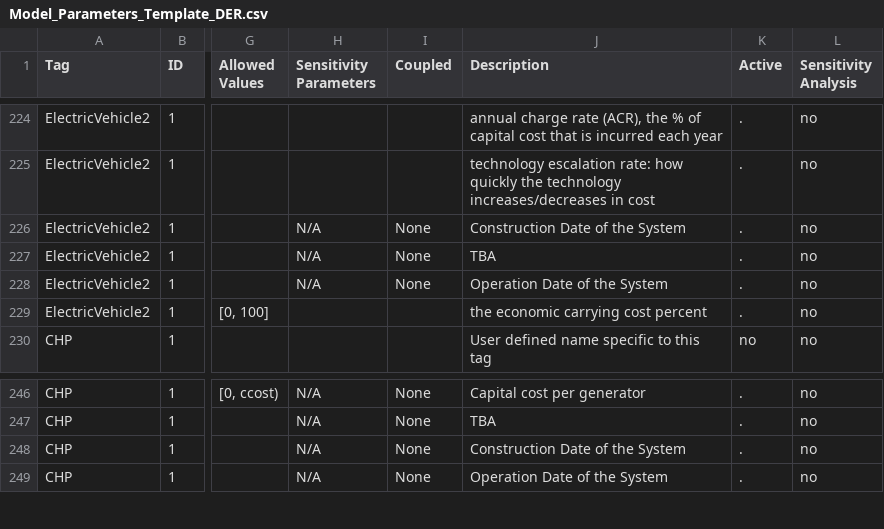
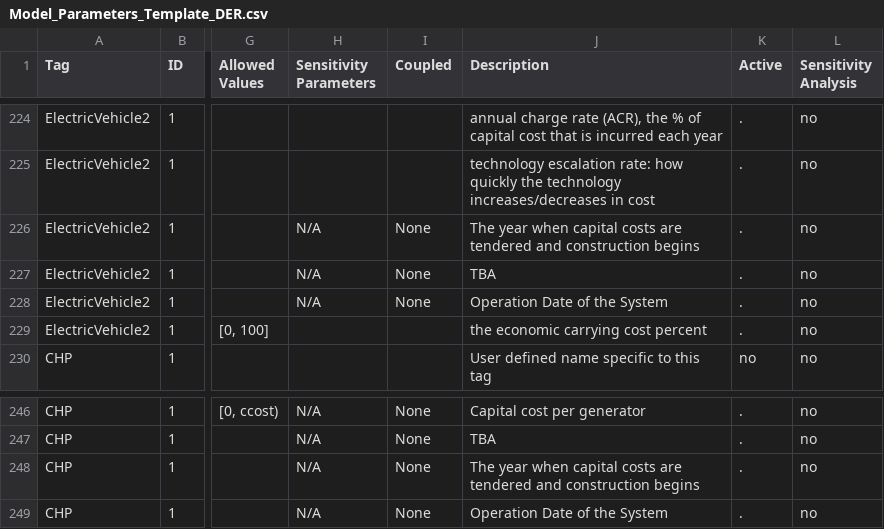
Before and after one commit to irizvanoghlu/Avantus, a CSV file: Model_Parameters_Template_DER.csv, drawn as a sheet; only a part is shown, gaps mark what is left out; the diff covers the shown part only; the diff names each change by its address in the sheet, - before the commit and + after, or states it on an @@ line.

Commit message:
updating construction_year description

```diff
--- a/Model_Parameters_Template_DER.csv
+++ b/Model_Parameters_Template_DER.csv
-J226 (Description): Construction Date of the System
+J226 (Description): The year when capital costs are tendered and construction begins
-J248 (Description): Construction Date of the System
+J248 (Description): The year when capital costs are tendered and construction begins
```
Also changed, not shown: 5 edited cells elsewhere in this file.
